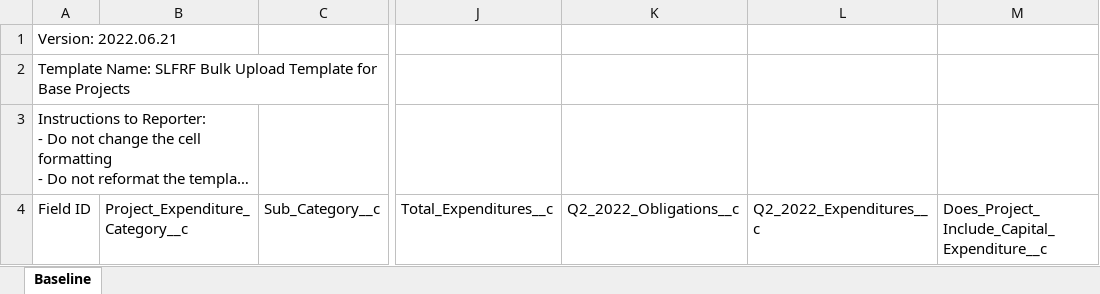
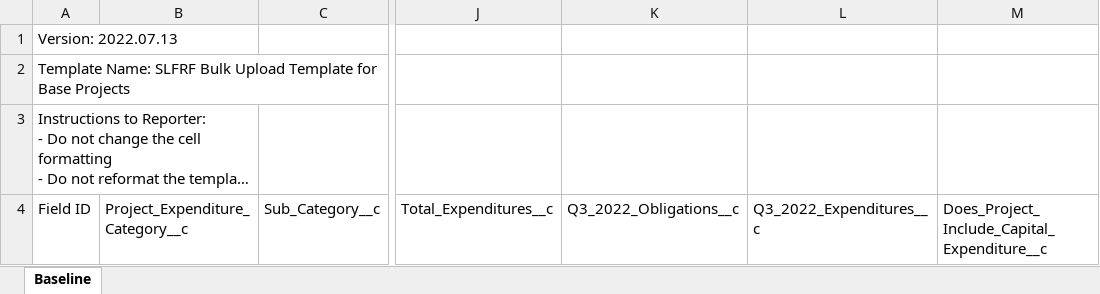
Before and after one commit to usdigitalresponse/usdr-gost, an Excel workbook: packages/server/src/arpa_reporter/data/treasury/projectBaselineBulkUploadTemplate.xlsx, sheet Baseline, drawn as a sheet; only a part is shown, gaps mark what is left out; long unchanged cells end in …; values as stored, in another font and other column widths than the file's, no borders; the diff covers the shown part only; the diff names each change by its address in the sheet, - before the commit and + after, or states it on an @@ line.

```diff
--- a/packages/server/src/arpa_reporter/data/treasury/projectBaselineBulkUploadTemplate.xlsx (sheet Baseline)
+++ b/packages/server/src/arpa_reporter/data/treasury/projectBaselineBulkUploadTemplate.xlsx (sheet Baseline)
-A1: Version: 2022.06.21
+A1: Version: 2022.07.13
-K4: Q2_2022_Obligations__c
+K4: Q3_2022_Obligations__c
-L4: Q2_2022_Expenditures__c
+L4: Q3_2022_Expenditures__c
```
Also changed, not shown: 2 edited cells elsewhere in this sheet, packages/server/src/arpa_reporter/data/treasury/project111210BulkUpload.xlsx, packages/server/src/arpa_reporter/data/treasury/project211214BulkUpload.xlsx, 13 other files.
